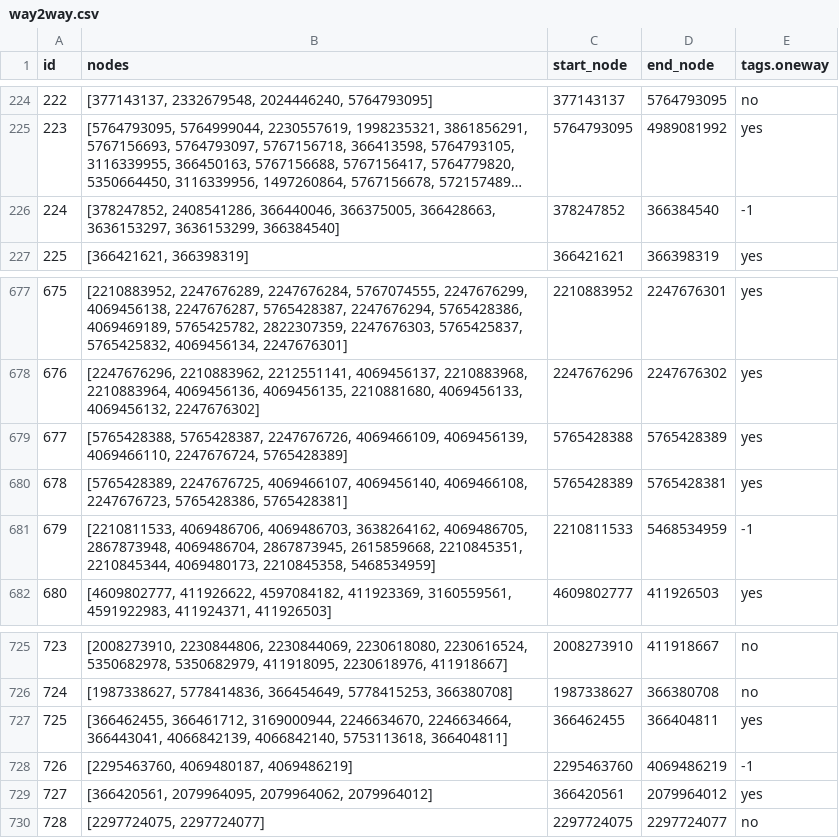
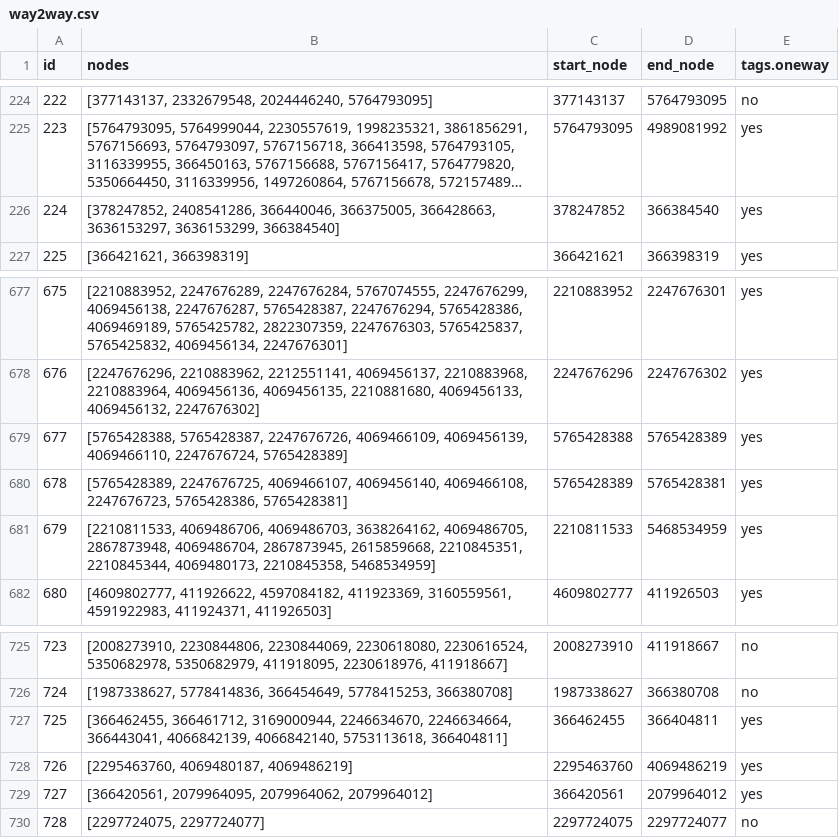
Before and after one commit to An-Sadek/HCM_IOT_GNN, a CSV file: data/preprocess/way2way.csv, drawn as a sheet; only a part is shown, gaps mark what is left out; long unchanged cells end in …; the diff names each change by its address in the sheet, - before the commit and + after, or states it on an @@ line.

```diff
--- a/data/preprocess/way2way.csv
+++ b/data/preprocess/way2way.csv
-E226 (tags.oneway): -1
+E226 (tags.oneway): yes
-E681 (tags.oneway): -1
+E681 (tags.oneway): yes
-E728 (tags.oneway): -1
+E728 (tags.oneway): yes
```
Also changed, not shown: 9 other files.
